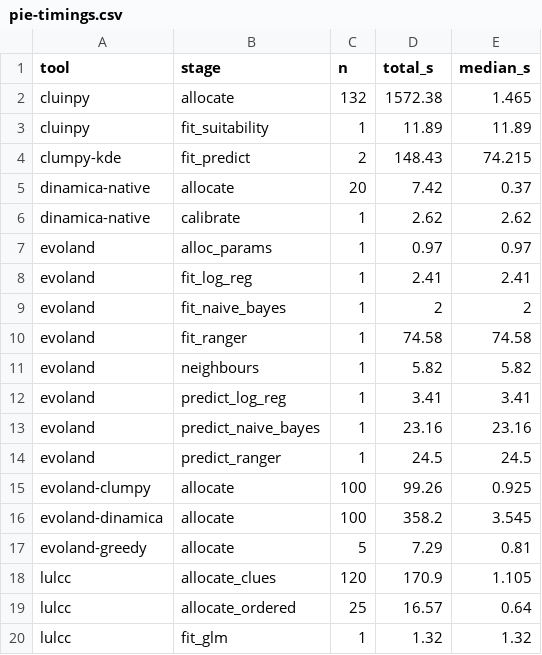
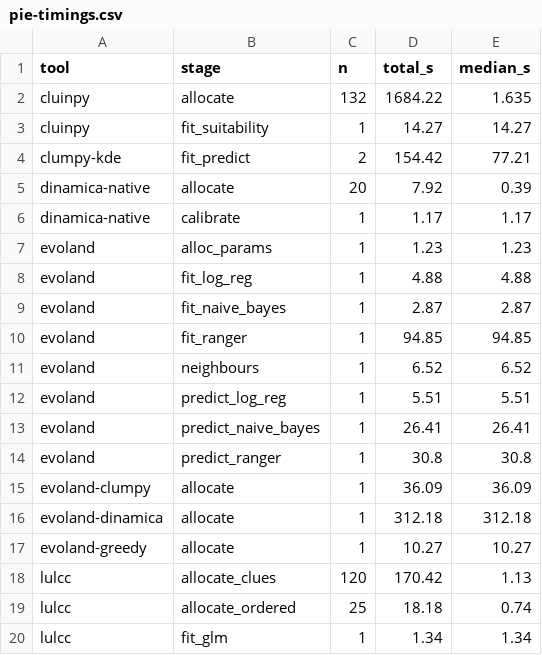
Before and after one commit to mmyrte/evoland-experiments, a CSV file: 2026-09-model-comparison/figures-synthetic/pie-timings.csv, drawn as a sheet.

```diff
--- a/2026-09-model-comparison/figures-synthetic/pie-timings.csv
+++ b/2026-09-model-comparison/figures-synthetic/pie-timings.csv
@@ -1,20 +1,20 @@
 tool,stage,n,total_s,median_s
-cluinpy,allocate,132,1572.38,1.465
-cluinpy,fit_suitability,1,11.89,11.89
-clumpy-kde,fit_predict,2,148.43,74.215
-dinamica-native,allocate,20,7.42,0.37
-dinamica-native,calibrate,1,2.62,2.62
-evoland,alloc_params,1,0.97,0.97
-evoland,fit_log_reg,1,2.41,2.41
-evoland,fit_naive_bayes,1,2,2
-evoland,fit_ranger,1,74.58,74.58
-evoland,neighbours,1,5.82,5.82
-evoland,predict_log_reg,1,3.41,3.41
-evoland,predict_naive_bayes,1,23.16,23.16
-evoland,predict_ranger,1,24.5,24.5
-evoland-clumpy,allocate,100,99.26,0.925
-evoland-dinamica,allocate,100,358.2,3.545
-evoland-greedy,allocate,5,7.29,0.81
-lulcc,allocate_clues,120,170.9,1.105
-lulcc,allocate_ordered,25,16.57,0.64
-lulcc,fit_glm,1,1.32,1.32
+cluinpy,allocate,132,1684.22,1.635
+cluinpy,fit_suitability,1,14.27,14.27
+clumpy-kde,fit_predict,2,154.42,77.21
+dinamica-native,allocate,20,7.92,0.39
+dinamica-native,calibrate,1,1.17,1.17
+evoland,alloc_params,1,1.23,1.23
+evoland,fit_log_reg,1,4.88,4.88
+evoland,fit_naive_bayes,1,2.87,2.87
+evoland,fit_ranger,1,94.85,94.85
+evoland,neighbours,1,6.52,6.52
+evoland,predict_log_reg,1,5.51,5.51
+evoland,predict_naive_bayes,1,26.41,26.41
+evoland,predict_ranger,1,30.8,30.8
+evoland-clumpy,allocate,1,36.09,36.09
+evoland-dinamica,allocate,1,312.18,312.18
+evoland-greedy,allocate,1,10.27,10.27
+lulcc,allocate_clues,120,170.42,1.13
+lulcc,allocate_ordered,25,18.18,0.74
+lulcc,fit_glm,1,1.34,1.34
```
Also changed, not shown: 2026-09-model-comparison/figures-synthetic/pie-ensemble-brier.csv, 2026-09-model-comparison/figures-synthetic/pie-ensemble-summary.csv, 8 other files.
